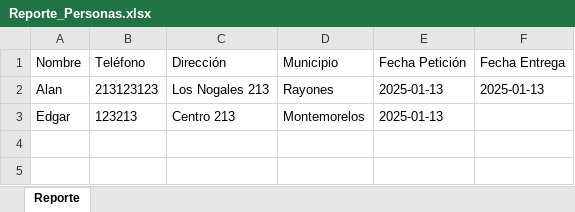
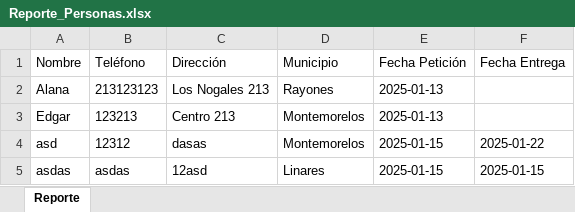
Before and after one commit to EdgarDkz/fidegod, an Excel workbook: Reporte_Personas.xlsx, sheet Reporte, drawn as a sheet; values as stored, in another font and other column widths than the file's, no borders; table styles not drawn; the diff names each change by its address in the sheet, - before the commit and + after, or states it on an @@ line.

```diff
--- a/Reporte_Personas.xlsx (sheet Reporte)
+++ b/Reporte_Personas.xlsx (sheet Reporte)
-A2 (Nombre): Alan
+A2 (Nombre): Alana
-F2 (Fecha Entrega): 2025-01-13
+F2 (Fecha Entrega): (empty)
+row 4: asd | 12312 | dasas | Montemorelos | 2025-01-15 | 2025-01-22
+row 5: asdas | asdas | 12asd | Linares | 2025-01-15 | 2025-01-15
```
Also changed, not shown: 3 other files.
